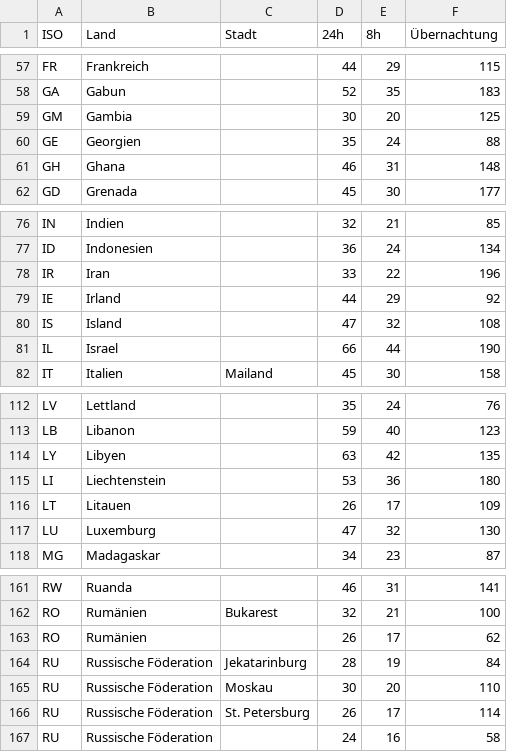
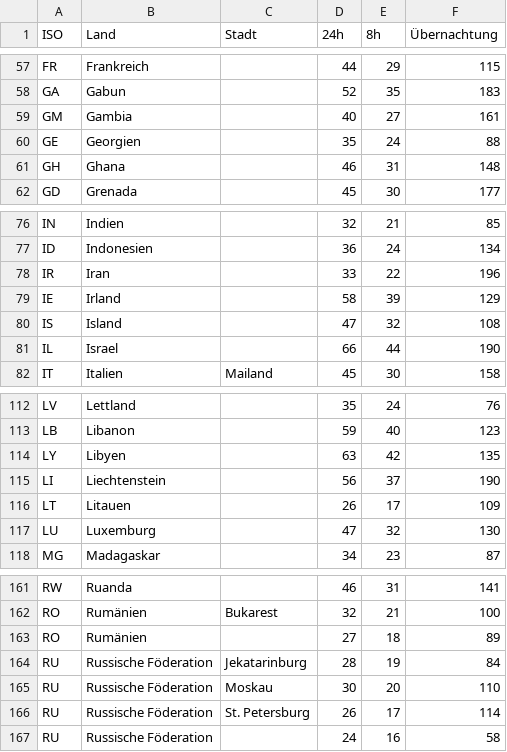
Before and after one commit to techcultivation/perdiem-data, a CSV file: perdiems-de.csv, drawn as a sheet; only a part is shown, gaps mark what is left out; the diff covers the shown part only.

```diff
--- a/perdiems-de.csv
+++ b/perdiems-de.csv
@@ -58,3 +58,3 @@ FR,Frankreich,,44,29,115
 GA,Gabun,,52,35,183
-GM,Gambia,,30,20,125
+GM,Gambia,,40,27,161
 GE,Georgien,,35,24,88
@@ -78,3 +78,3 @@ ID,Indonesien,,36,24,134
 IR,Iran,,33,22,196
-IE,Irland,,44,29,92
+IE,Irland,,58,39,129
 IS,Island,,47,32,108
@@ -114,3 +114,3 @@ LB,Libanon,,59,40,123
 LY,Libyen,,63,42,135
-LI,Liechtenstein,,53,36,180
+LI,Liechtenstein,,56,37,190
 LT,Litauen,,26,17,109
@@ -162,3 +162,3 @@ RW,Ruanda,,46,31,141
 RO,Rumänien,Bukarest,32,21,100
-RO,Rumänien,,26,17,62
+RO,Rumänien,,27,18,89
 RU,Russische Föderation,Jekatarinburg,28,19,84
```
Also changed, not shown: 1 added row, 1 removed row and 53 edited cells elsewhere in this file, 1 other file.
